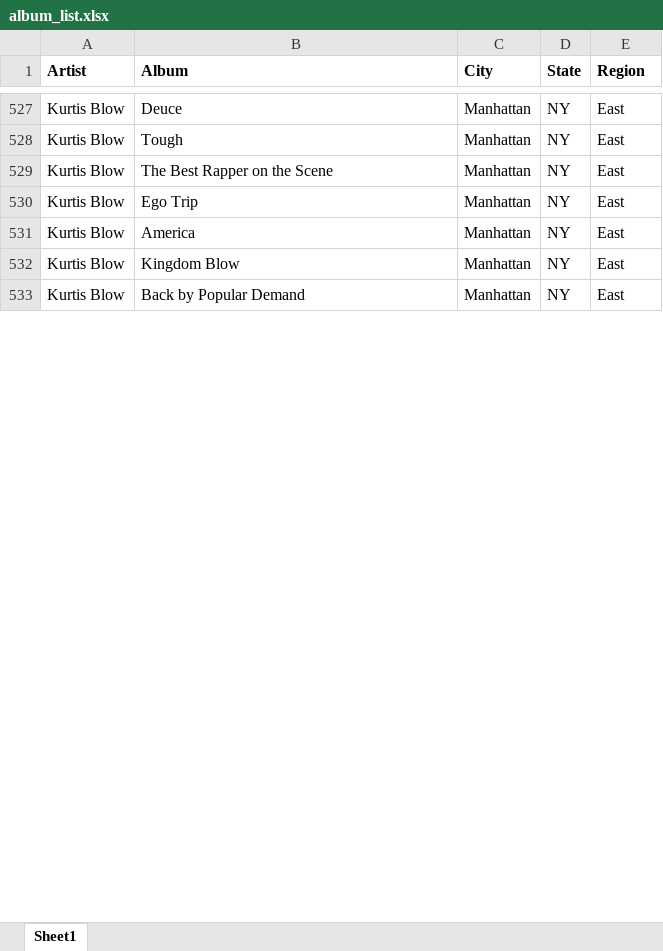
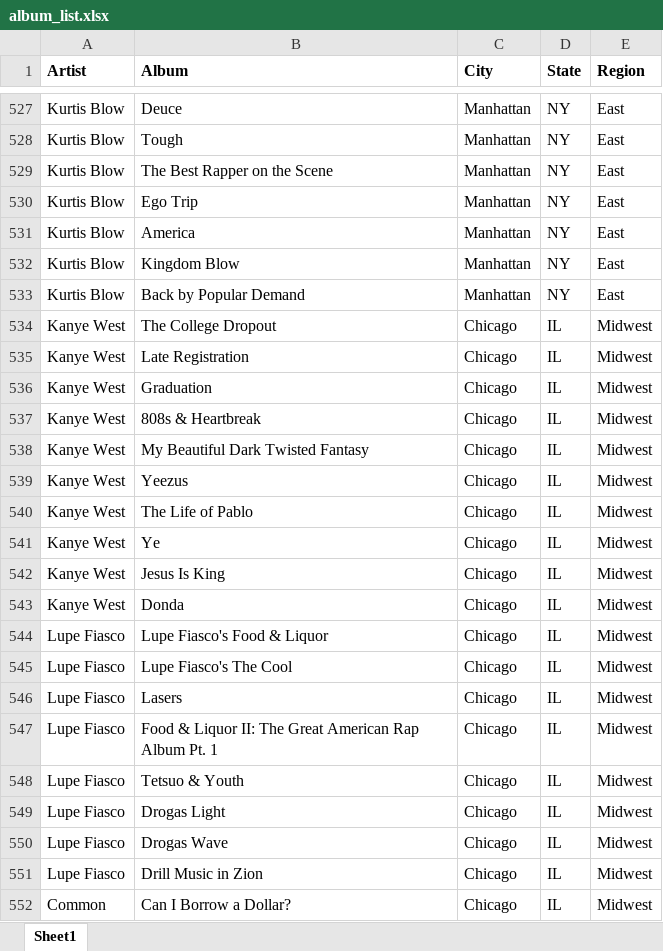
Before and after one commit to btmarsh6/lyricsNLP, an Excel workbook: album_list.xlsx, sheet Sheet1, drawn as a sheet; only a part is shown, gaps mark what is left out; values as stored, in another font and other column widths than the file's, no borders; the diff covers the shown part only; the diff names each change by its address in the sheet, - before the commit and + after, or states it on an @@ line.

Commit message:
continued to build up album list

```diff
--- a/album_list.xlsx (sheet Sheet1)
+++ b/album_list.xlsx (sheet Sheet1)
+row 534: Kanye West | The College Dropout | Chicago | IL | Midwest
+row 535: Kanye West | Late Registration | Chicago | IL | Midwest
+row 536: Kanye West | Graduation | Chicago | IL | Midwest
+row 537: Kanye West | 808s & Heartbreak | Chicago | IL | Midwest
+row 538: Kanye West | My Beautiful Dark Twisted Fantasy | Chicago | IL | Midwest
+row 539: Kanye West | Yeezus | Chicago | IL | Midwest
+row 540: Kanye West | The Life of Pablo | Chicago | IL | Midwest
+row 541: Kanye West | Ye | Chicago | IL | Midwest
+row 542: Kanye West | Jesus Is King | Chicago | IL | Midwest
+row 543: Kanye West | Donda | Chicago | IL | Midwest
+row 544: Lupe Fiasco | Lupe Fiasco's Food & Liquor | Chicago | IL | Midwest
+row 545: Lupe Fiasco | Lupe Fiasco's The Cool | Chicago | IL | Midwest
+row 546: Lupe Fiasco | Lasers | Chicago | IL | Midwest
+row 547: Lupe Fiasco | Food & Liquor II: The Great American Rap Album Pt. 1 | Chicago | IL | Midwest
+row 548: Lupe Fiasco | Tetsuo & Youth | Chicago | IL | Midwest
+row 549: Lupe Fiasco | Drogas Light | Chicago | IL | Midwest
+row 550: Lupe Fiasco | Drogas Wave | Chicago | IL | Midwest
+row 551: Lupe Fiasco | Drill Music in Zion | Chicago | IL | Midwest
+row 552: Common | Can I Borrow a Dollar? | Chicago | IL | Midwest
```
Also changed, not shown: 318 added rows and 11 edited cells elsewhere in this sheet.
